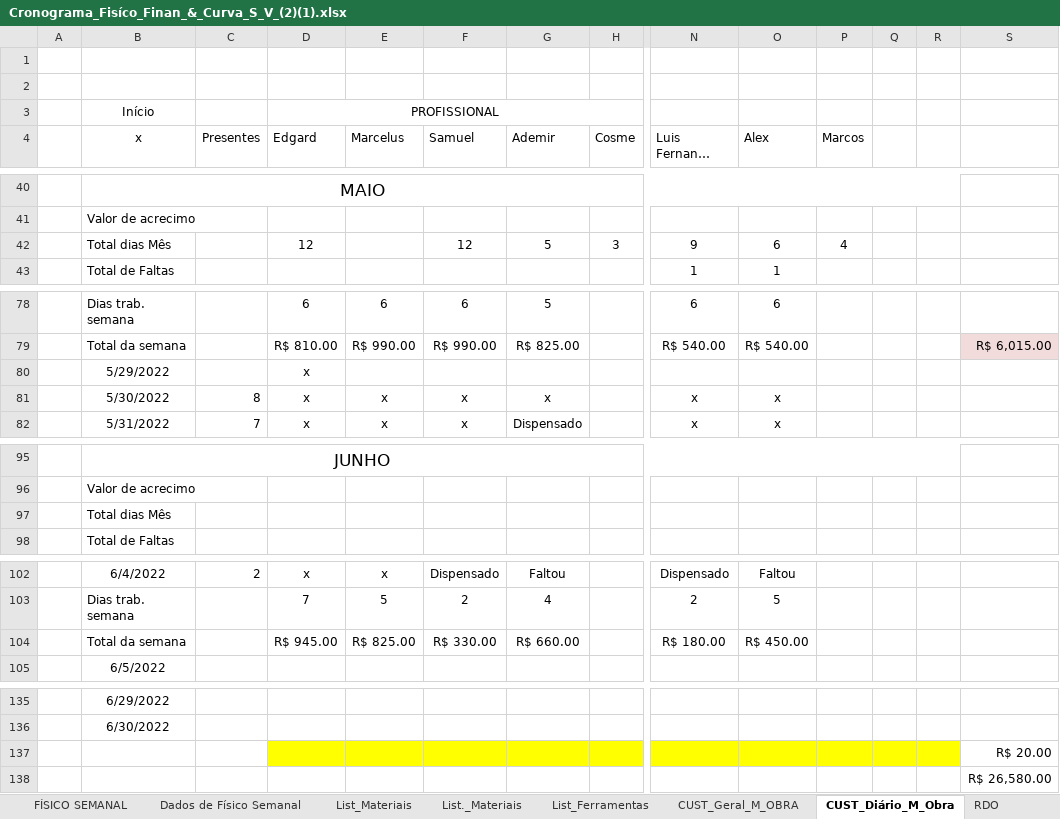
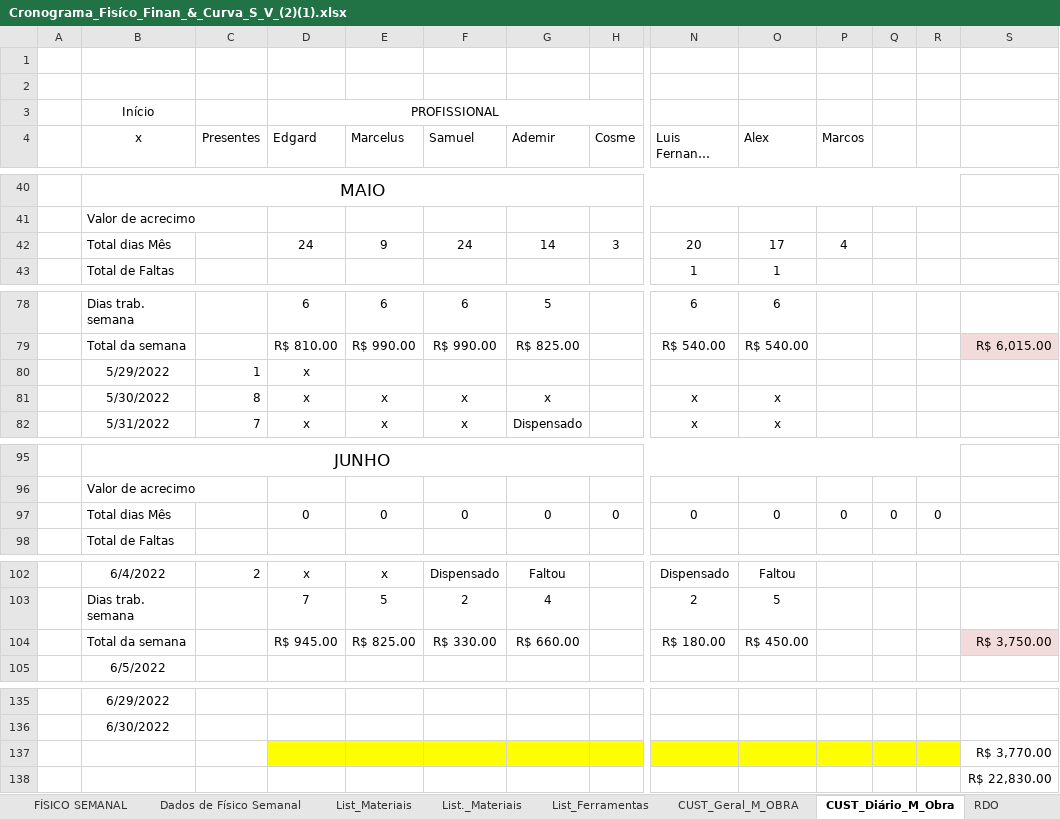
Before and after one commit to EdgardSancosta/Cronograma_Fisico_Financeiro, an Excel workbook: Cronograma_Fisíco_Finan_&_Curva_S_V_(2)(1).xlsx, sheet CUST_Diário_M_Obra, drawn as a sheet; only a part is shown, gaps mark what is left out; long unchanged cells end in …; values as stored, in another font and other column widths than the file's, no borders; conditional formats not drawn; removed rows and columns are numbered as before the commit, all else as after; rows hold the shown columns only; the diff names each change by its address in the sheet, - before the commit and + after, or states it on an @@ line.

Commit message:
Update Cronograma_Fisíco_Finan_&_Curva_S_V_(2)(1).xlsx

```diff
--- a/Cronograma_Fisíco_Finan_&_Curva_S_V_(2)(1).xlsx (sheet CUST_Diário_M_Obra)
+++ b/Cronograma_Fisíco_Finan_&_Curva_S_V_(2)(1).xlsx (sheet CUST_Diário_M_Obra)
-row 42:  | Total dias Mês |  | 12 |  | 12 | 5 | 3 | 9 | 6 | 4
+row 42:  | Total dias Mês |  | 24 | 9 | 24 | 14 | 3 | 20 | 17 | 4
-C80 (Presentes): (empty)
+C80 (Presentes): 1
-row 97:  | Total dias Mês
+row 97:  | Total dias Mês |  | 0 | 0 | 0 | 0 | 0 | 0 | 0 | 0 | 0 | 0
-S104: (empty)
+S104: R$ 3,750.00
-S104 fill: none
+S104 fill: #F2DCDB
-S137: R$ 20.00
+S137: R$ 3,770.00
-S138: R$ 26,580.00
+S138: R$ 22,830.00
```
Also changed, not shown: charts or pictures.
